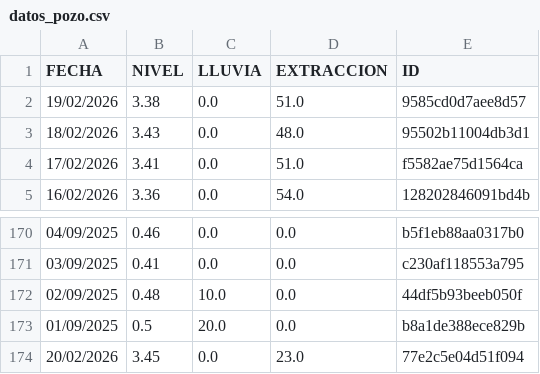
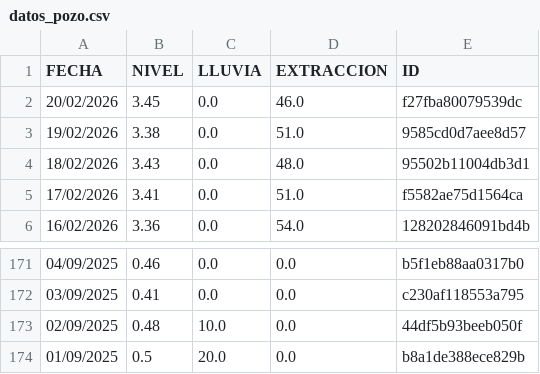
Before and after one commit to AndresPaladino/hidropal, a CSV file: datos_pozo.csv, drawn as a sheet; only a part is shown, gaps mark what is left out.

Commit message:
chore(data): overwrite data

```diff
--- a/datos_pozo.csv
+++ b/datos_pozo.csv
@@ -1,2 +1,3 @@
 FECHA,NIVEL,LLUVIA,EXTRACCION,ID
+20/02/2026,3.45,0.0,46.0,f27fba80079539dc
 19/02/2026,3.38,0.0,51.0,9585cd0d7aee8d57
@@ -173,2 +174 @@ FECHA,NIVEL,LLUVIA,EXTRACCION,ID
 01/09/2025,0.5,20.0,0.0,b8a1de388ece829b
-20/02/2026,3.45,0.0,23.0,77e2c5e04d51f094
```
